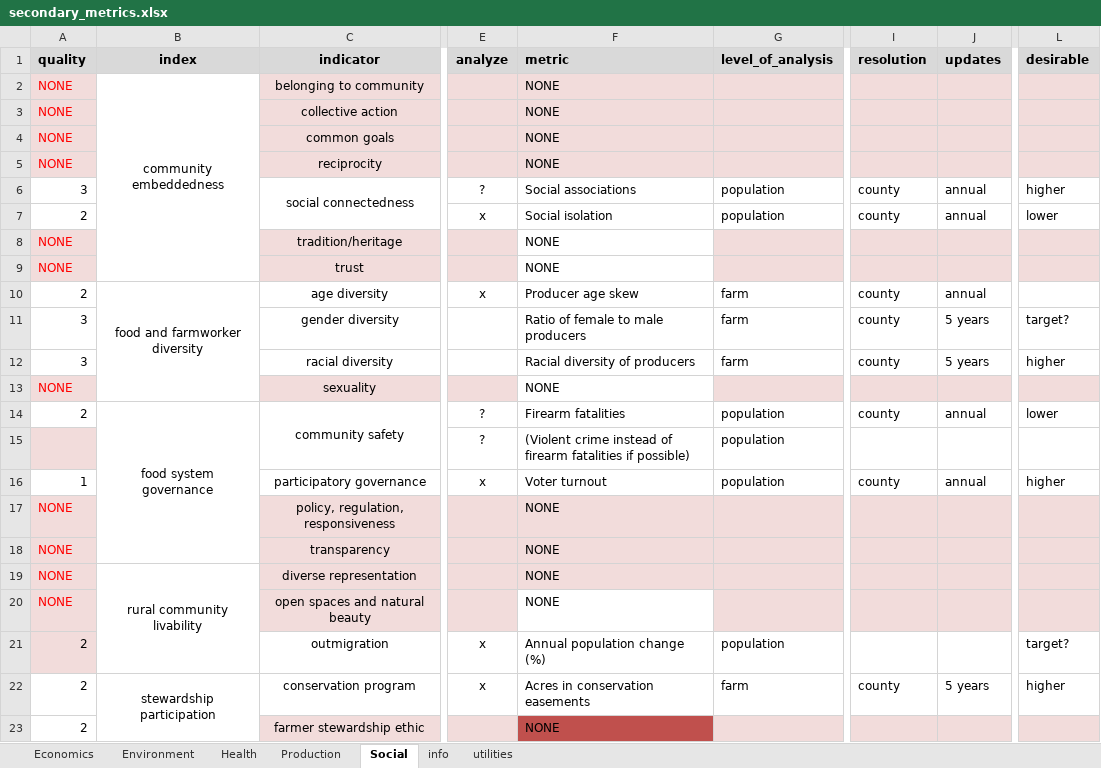
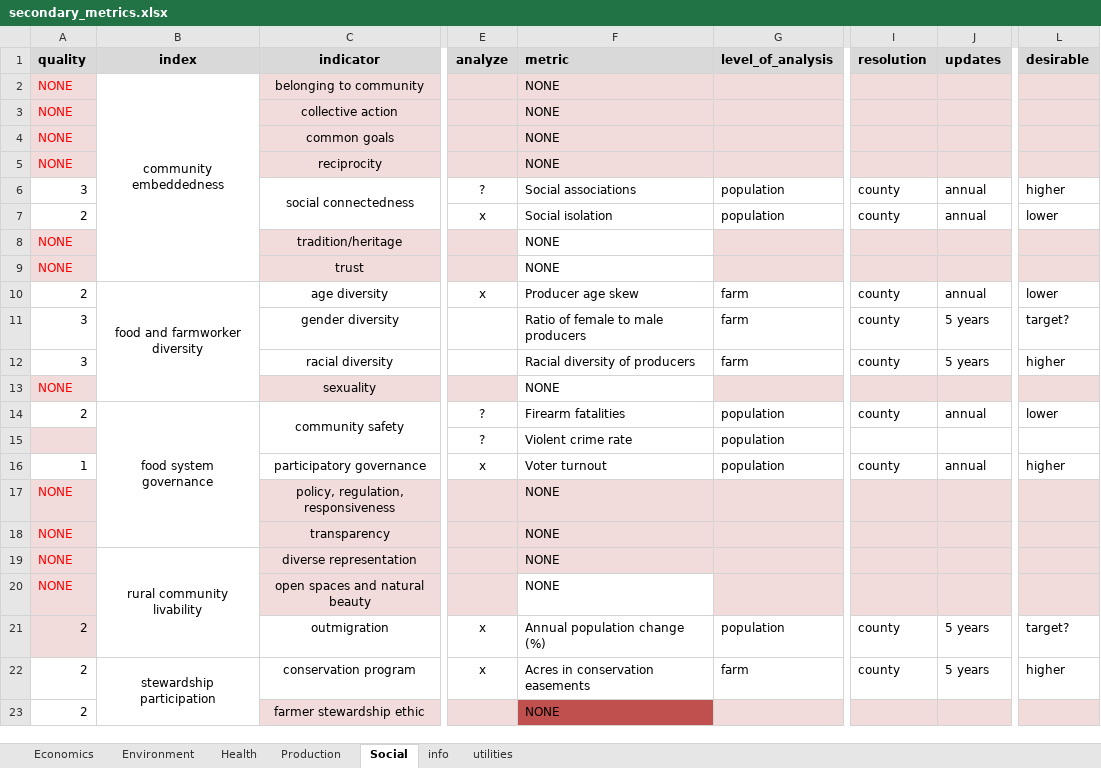
Before and after one commit to Food-Systems-Research-Center/sm-data, an Excel workbook: 2_clean/secondary_metrics.xlsx, sheet Social, drawn as a sheet; only a part is shown, gaps mark what is left out; values as stored, in another font and other column widths than the file's, no borders; conditional formats not drawn; the diff names each change by its address in the sheet, - before the commit and + after, or states it on an @@ line.

```diff
--- a/2_clean/secondary_metrics.xlsx (sheet Social)
+++ b/2_clean/secondary_metrics.xlsx (sheet Social)
-L10 (desirable): (empty)
+L10 (desirable): lower
-F15 (metric): (Violent crime instead of firearm fatalities if possible)
+F15 (metric): Violent crime rate
-I21 (resolution): (empty)
+I21 (resolution): county
-J21 (updates): (empty)
+J21 (updates): 5 years
```
Also changed, not shown: sheet Health, sheet Environment, sheet Production, 22 other files.
